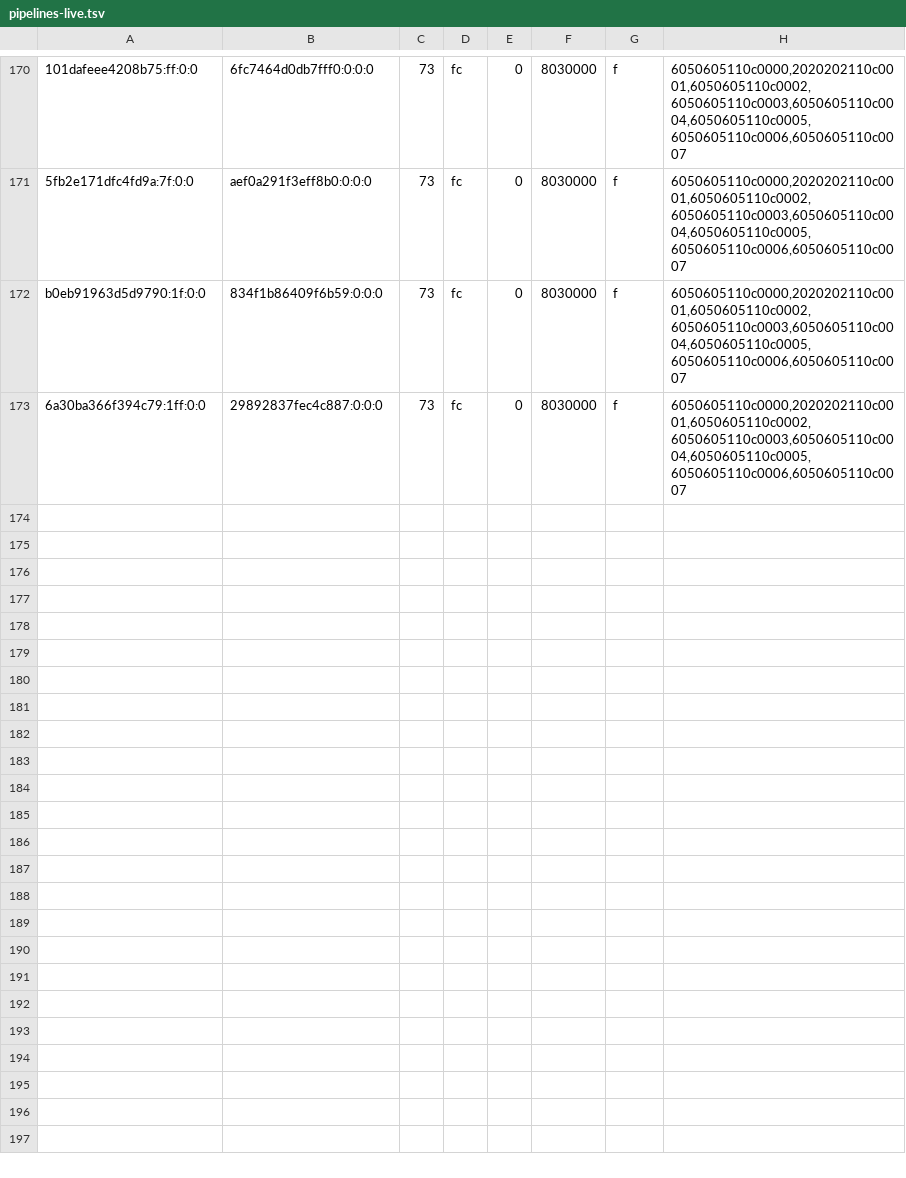
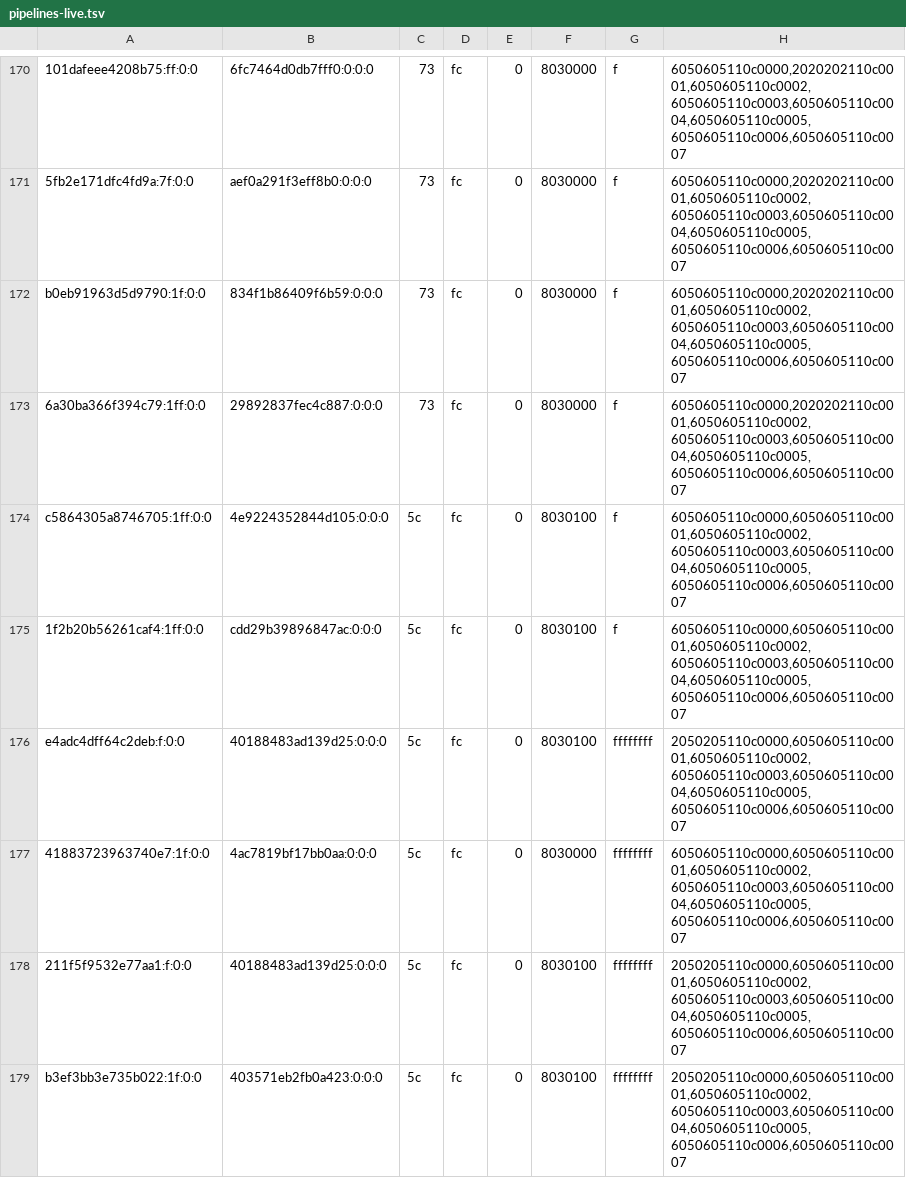
Before and after one commit to justr4mzi/mush8, a TSV file: smoke/39754365055/pipelines-live.tsv, drawn as a sheet; only a part is shown, gaps mark what is left out; the diff names each change by its address in the sheet, - before the commit and + after, or states it on an @@ line.

Commit message:
smoke logs 39754365055

```diff
--- a/smoke/39754365055/pipelines-live.tsv
+++ b/smoke/39754365055/pipelines-live.tsv
+row 174: c5864305a8746705:1ff:0:0 | 4e9224352844d105:0:0:0 | 5c | fc | 0 | 8030100 | f | 6050605110c0000,6050605110c0001,6050605110c0002,6050605110c0003,6050605110c0004,6050605110c0005,6050605110c0006,6050605110c0007
+row 175: 1f2b20b56261caf4:1ff:0:0 | cdd29b39896847ac:0:0:0 | 5c | fc | 0 | 8030100 | f | 6050605110c0000,6050605110c0001,6050605110c0002,6050605110c0003,6050605110c0004,6050605110c0005,6050605110c0006,6050605110c0007
+row 176: e4adc4dff64c2deb:f:0:0 | 40188483ad139d25:0:0:0 | 5c | fc | 0 | 8030100 | ffffffff | 2050205110c0000,6050605110c0001,6050605110c0002,6050605110c0003,6050605110c0004,6050605110c0005,6050605110c0006,6050605110c0007
+row 177: 41883723963740e7:1f:0:0 | 4ac7819bf17bb0aa:0:0:0 | 5c | fc | 0 | 8030000 | ffffffff | 6050605110c0000,6050605110c0001,6050605110c0002,6050605110c0003,6050605110c0004,6050605110c0005,6050605110c0006,6050605110c0007
+row 178: 211f5f9532e77aa1:f:0:0 | 40188483ad139d25:0:0:0 | 5c | fc | 0 | 8030100 | ffffffff | 2050205110c0000,6050605110c0001,6050605110c0002,6050605110c0003,6050605110c0004,6050605110c0005,6050605110c0006,6050605110c0007
+row 179: b3ef3bb3e735b022:1f:0:0 | 403571eb2fb0a423:0:0:0 | 5c | fc | 0 | 8030100 | ffffffff | 2050205110c0000,6050605110c0001,6050605110c0002,6050605110c0003,6050605110c0004,6050605110c0005,6050605110c0006,6050605110c0007
```
Also changed, not shown: 3 other files.
